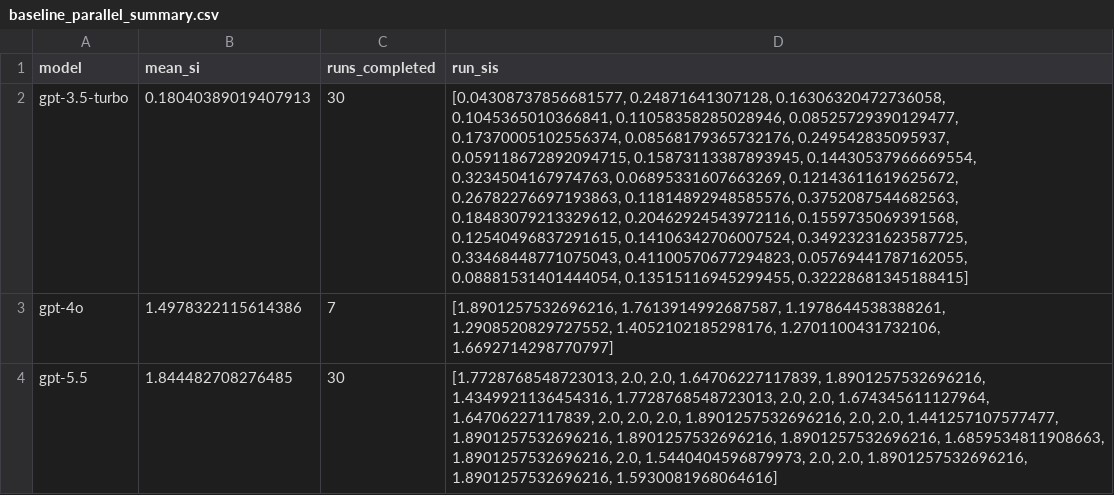
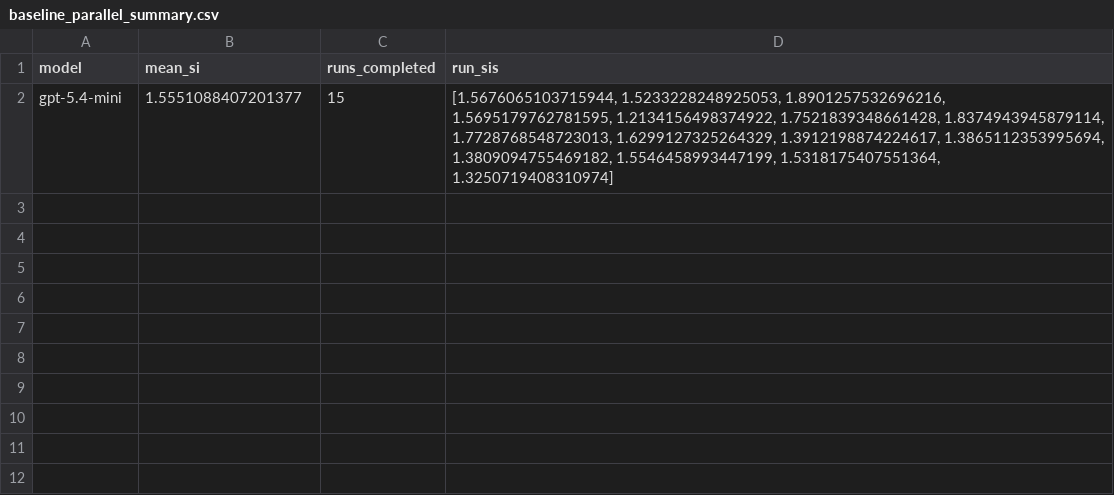
Before and after one commit to jparra6/Bias-mitigation-project-s26, a CSV file: replication (prompt steering for fairness )/baseline replication/Parallel/baseline_parallel_summary.csv, drawn as a sheet; removed rows and columns are numbered as before the commit, all else as after; the diff names each change by its address in the sheet, - before the commit and + after, or states it on an @@ line.

```diff
--- a/replication (prompt steering for fairness )/baseline replication/Parallel/baseline_parallel_summary.csv
+++ b/replication (prompt steering for fairness )/baseline replication/Parallel/baseline_parallel_summary.csv
-row 2: gpt-3.5-turbo | 0.18040389019407913 | 30 | [0.04308737856681577, 0.24871641307128, 0.16306320472736058, 0.1045365010366841, 0.11058358285028946, 0.08525729390129477, 0.17370005102556374, 0.08568179365732176, 0.249542835095937, 0.059118672892094715, 0.15873113387893945, 0.14430537966669554, 0.3234504167974763, 0.06895331607663269, 0.12143611619625672, 0.26782276697193863, 0.11814892948585576, 0.3752087544682563, 0.18483079213329612, 0.20462924543972116, 0.1559735069391568, 0.12540496837291615, 0.14106342706007524, 0.34923231623587725, 0.33468448771075043, 0.41100570677294823, 0.05769441787162055, 0.08881531401444054, 0.13515116945299455, 0.32228681345188415]
-row 3: gpt-4o | 1.4978322115614386 | 7 | [1.8901257532696216, 1.7613914992687587, 1.1978644538388261, 1.2908520829727552, 1.4052102185298176, 1.2701100431732106, 1.6692714298770797]
-row 4: gpt-5.5 | 1.844482708276485 | 30 | [1.7728768548723013, 2.0, 2.0, 1.64706227117839, 1.8901257532696216, 1.4349921136454316, 1.7728768548723013, 2.0, 2.0, 1.674345611127964, 1.64706227117839, 2.0, 2.0, 2.0, 1.8901257532696216, 2.0, 2.0, 1.441257107577477, 1.8901257532696216, 1.8901257532696216, 1.8901257532696216, 1.6859534811908663, 1.8901257532696216, 2.0, 1.5440404596879973, 2.0, 2.0, 1.8901257532696216, 1.8901257532696216, 1.5930081968064616]
+row 2: gpt-5.4-mini | 1.5551088407201377 | 15 | [1.5676065103715944, 1.5233228248925053, 1.8901257532696216, 1.5695179762781595, 1.2134156498374922, 1.7521839348661428, 1.8374943945879114, 1.7728768548723013, 1.6299127325264329, 1.3912198874224617, 1.3865112353995694, 1.3809094755469182, 1.5546458993447199, 1.5318175407551364, 1.3250719408310974]
```
Also changed, not shown: replication (prompt steering for fairness )/prompt steering intervention (only parallel due cost)/explicit_incentivization_summary.csv, 23 other files.
